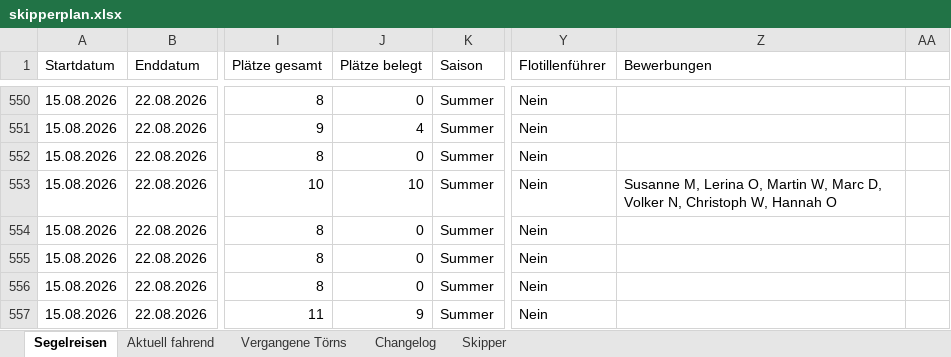
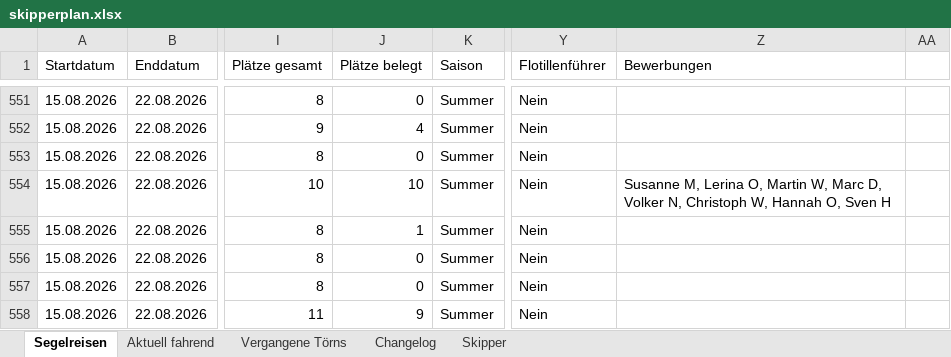
Before and after one commit to WolkeYachting/Skipperplan, an Excel workbook: skipperplan.xlsx, sheet Segelreisen, drawn as a sheet; only a part is shown, gaps mark what is left out; values as stored, in another font and other column widths than the file's, no cell formats; addresses are those after the commit; the diff covers the shown part only; the diff names each change by its address in the sheet, - before the commit and + after, or states it on an @@ line.

```diff
--- a/skipperplan.xlsx (sheet Segelreisen)
+++ b/skipperplan.xlsx (sheet Segelreisen)
-Z554 (Bewerbungen): …W, Hannah O
+Z554 (Bewerbungen): …W, Hannah O, Sven H
-J555 (Plätze belegt): 0
+J555 (Plätze belegt): 1
```
Also changed, not shown: 2 added rows and 116 edited cells elsewhere in this sheet, sheet Changelog, sheet Skipper, cell formats.
